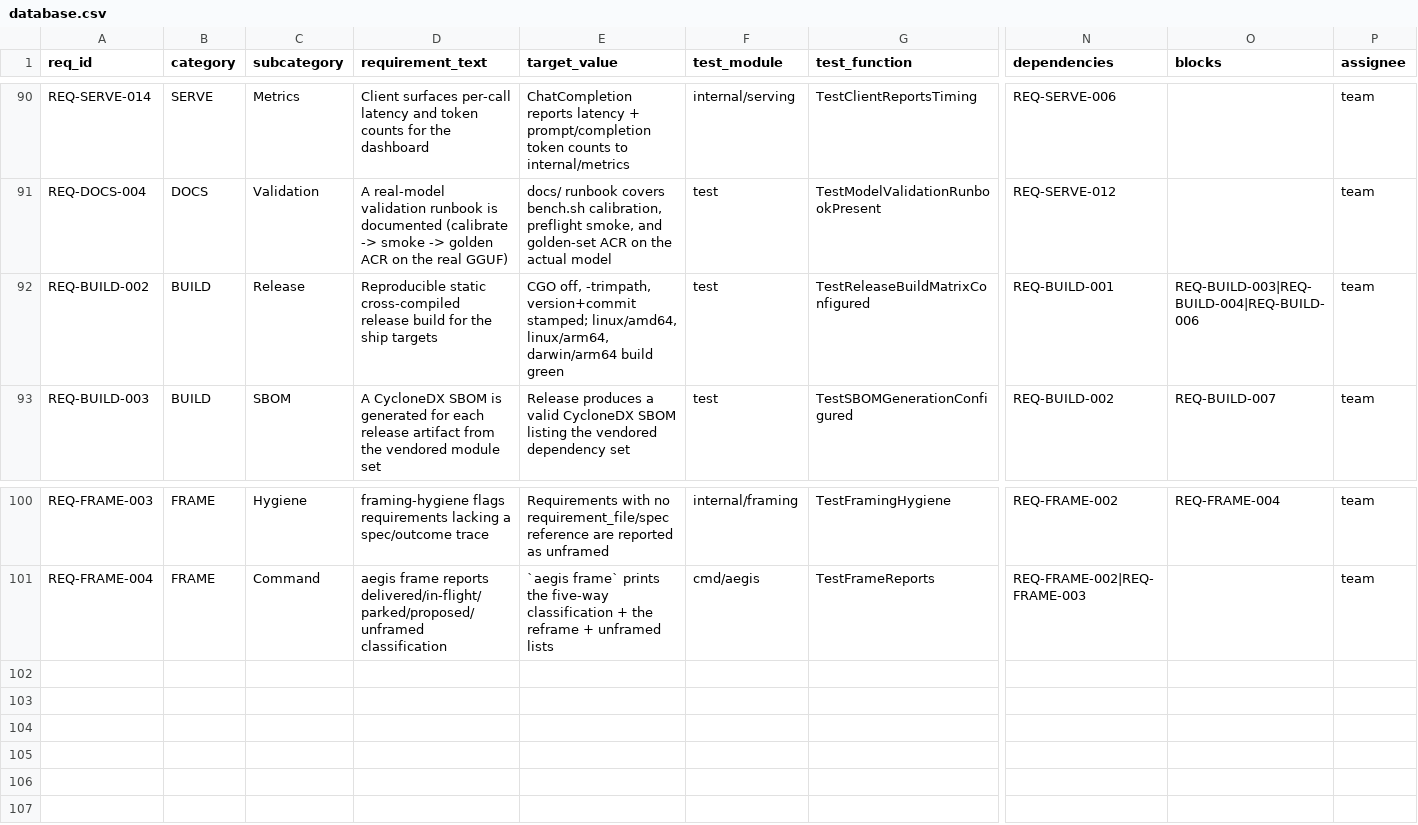
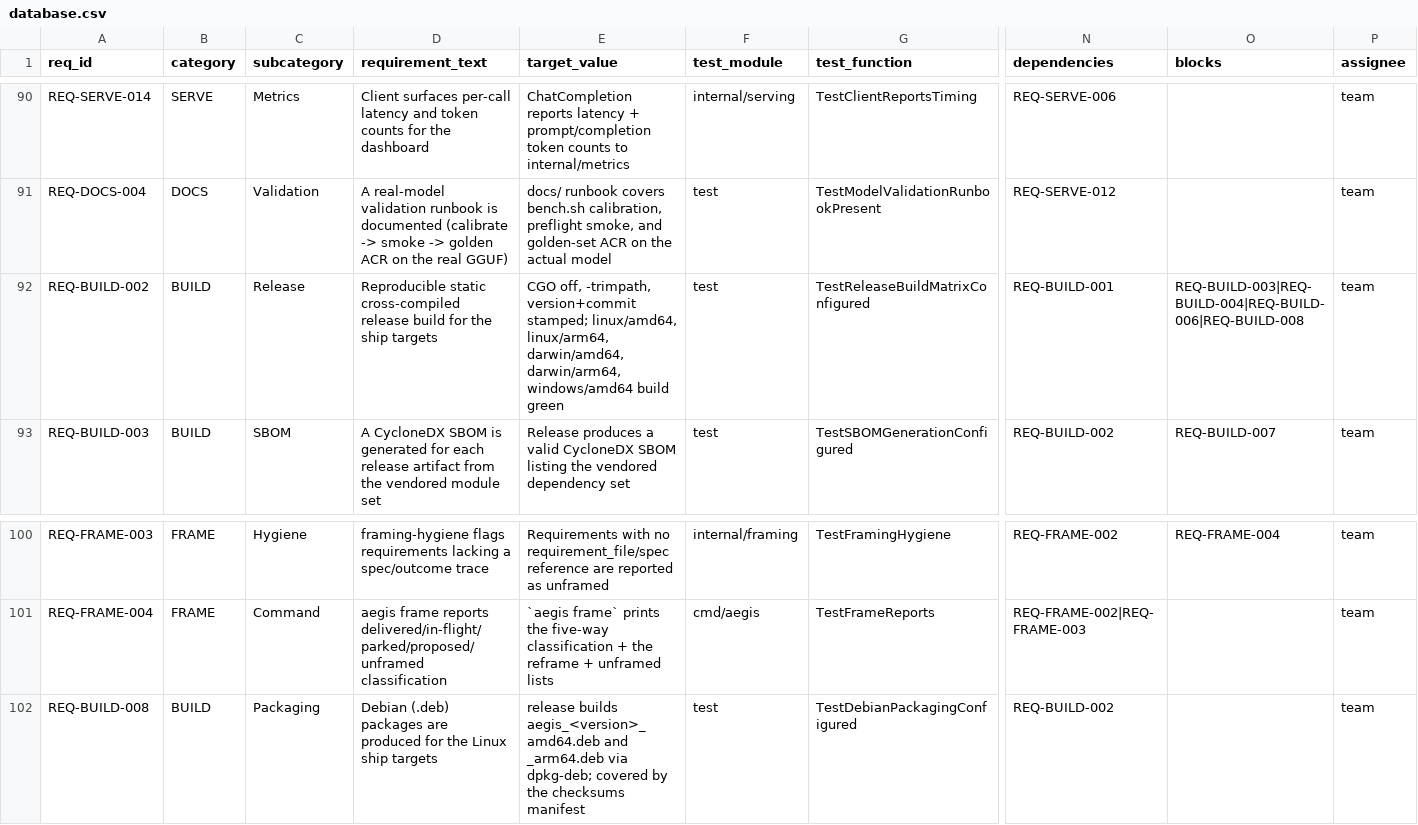
Before and after one commit to rtmx-ai/aegis-cli, a CSV file: .rtmx/database.csv, drawn as a sheet; only a part is shown, gaps mark what is left out; rows hold the shown columns only; the diff names each change by its address in the sheet, - before the commit and + after, or states it on an @@ line.

```diff
--- a/.rtmx/database.csv
+++ b/.rtmx/database.csv
-E92 (target_value): …linux/amd64, linux/arm64, darwin/arm64 build green
+E92 (target_value): …linux/amd64, linux/arm64, darwin/amd64, darwin/arm64, windows/amd64 build green
-O92 (blocks): REQ-BUILD-003|REQ-BUILD-004|REQ-BUILD-006
+O92 (blocks): REQ-BUILD-003|REQ-BUILD-004|REQ-BUILD-006|REQ-BUILD-008
+row 102: REQ-BUILD-008 | BUILD | Packaging | Debian (.deb) packages are produced for the Linux ship targets | release builds aegis_<version>_amd64.deb and _arm64.deb via dpkg-deb; covered by the checksums manifest | test | TestDebianPackagingConfigured | REQ-BUILD-002 |  | team
```
Also changed, not shown: 6 other files.
